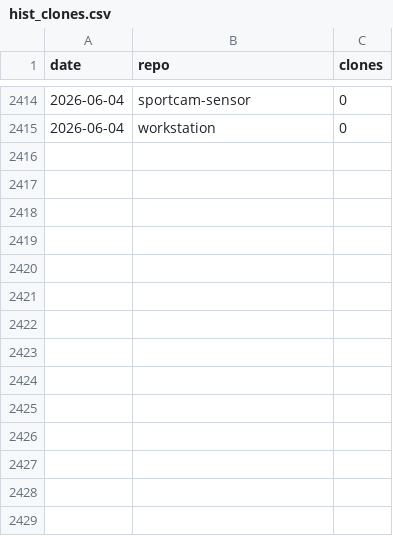
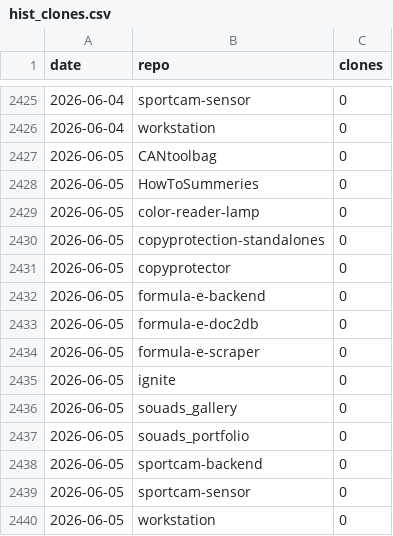
Before and after one commit to protogia/github-repo-stats, a CSV file: data/hist_clones.csv, drawn as a sheet; only a part is shown, gaps mark what is left out; the diff covers the shown part only.

```diff
--- a/data/hist_clones.csv
+++ b/data/hist_clones.csv
@@ -2415 +2426,15 @@ date,repo,clones
 2026-06-04,workstation,0
+2026-06-05,CANtoolbag,0
+2026-06-05,HowToSummeries,0
+2026-06-05,color-reader-lamp,0
+2026-06-05,copyprotection-standalones,0
+2026-06-05,copyprotector,0
+2026-06-05,formula-e-backend,0
+2026-06-05,formula-e-doc2db,0
+2026-06-05,formula-e-scraper,0
+2026-06-05,ignite,0
+2026-06-05,souads_gallery,0
+2026-06-05,souads_portfolio,0
+2026-06-05,sportcam-backend,0
+2026-06-05,sportcam-sensor,0
+2026-06-05,workstation,0
```
Also changed, not shown: 11 added rows elsewhere in this file, data/hist_commits.csv, data/hist_general.csv, 5 other files.
